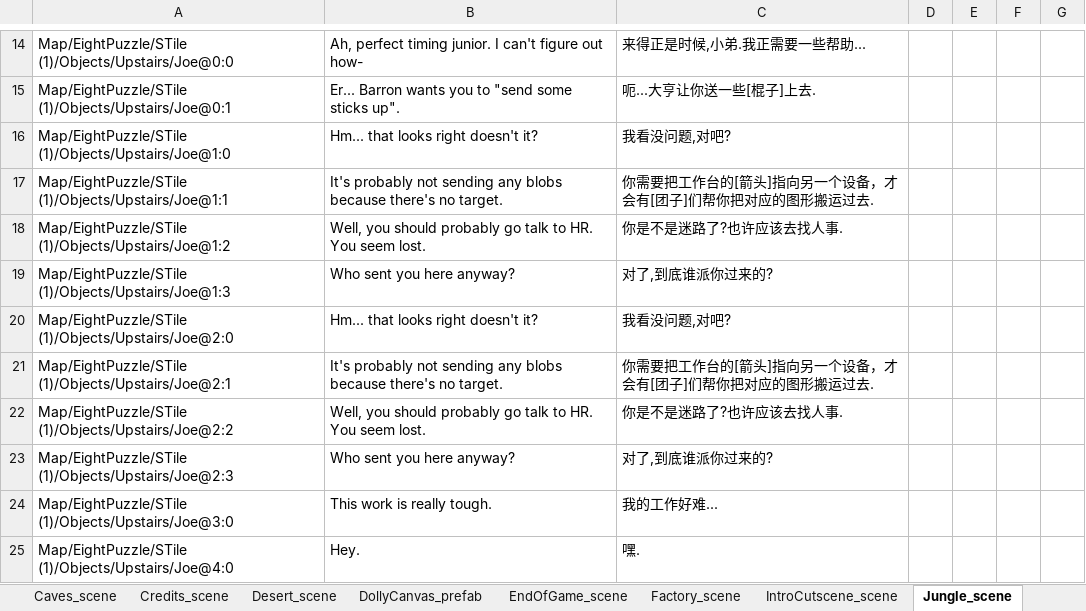
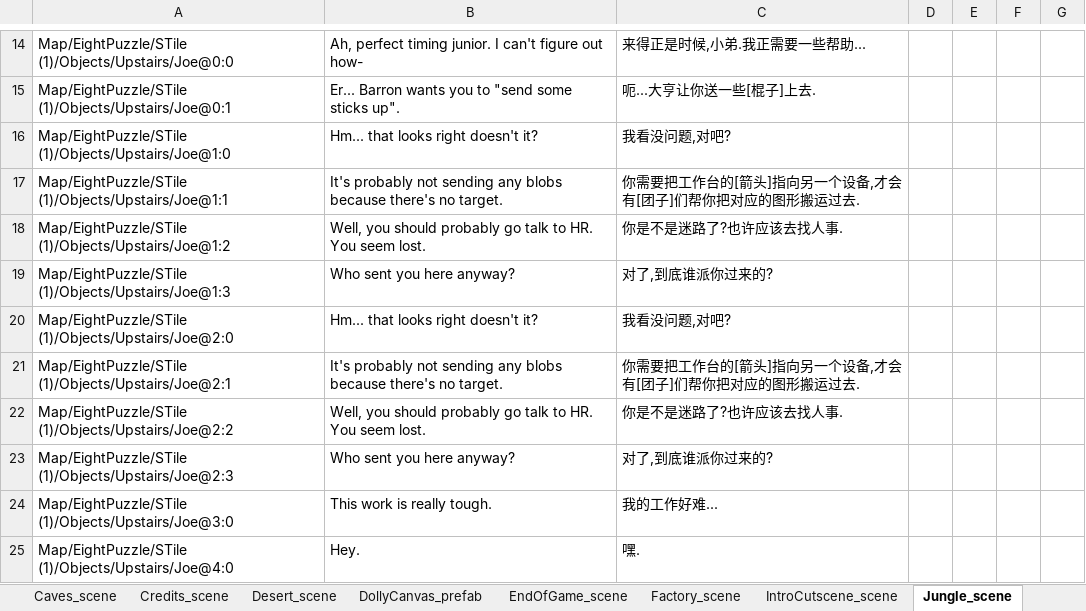
Before and after one commit to alanrtao/SliderCN, an Excel workbook: 简体中文.xlsx, sheet Jungle_scene, drawn as a sheet; only a part is shown, gaps mark what is left out; values as stored, in another font and other column widths than the file's, no borders; the diff names each change by its address in the sheet, - before the commit and + after, or states it on an @@ line.

```diff
--- a/简体中文.xlsx (sheet Jungle_scene)
+++ b/简体中文.xlsx (sheet Jungle_scene)
-C17: 你需要把工作台的[箭头]指向另一个设备，才会有[团子]们帮你把对应的图形搬运过去.
+C17: 你需要把工作台的[箭头]指向另一个设备,才会有[团子]们帮你把对应的图形搬运过去.
-C21: 你需要把工作台的[箭头]指向另一个设备，才会有[团子]们帮你把对应的图形搬运过去.
+C21: 你需要把工作台的[箭头]指向另一个设备,才会有[团子]们帮你把对应的图形搬运过去.
```
Also changed, not shown: sheet Village_scene, sheet Ocean_scene, sheet Desert_scene, 5 other files.
